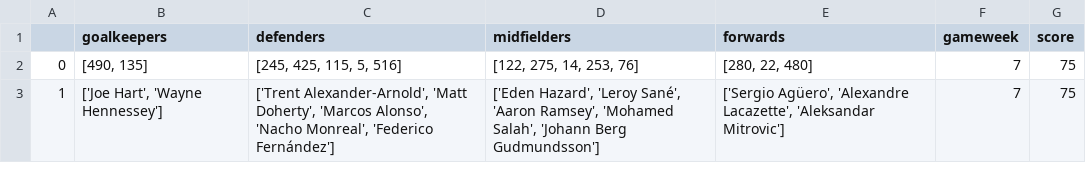
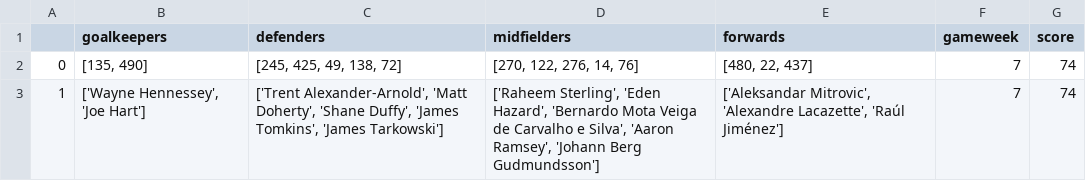
Before and after one commit to ashritaraman/Fantasy-Football-Recommender, a CSV file: Fantasy-Premier-League-master/data/2018-19/players/7nn_team.csv, drawn as a sheet.

```diff
--- a/Fantasy-Premier-League-master/data/2018-19/players/7nn_team.csv
+++ b/Fantasy-Premier-League-master/data/2018-19/players/7nn_team.csv
@@ -1,3 +1,3 @@
 ,goalkeepers,defenders,midfielders,forwards,gameweek,score
-0,"[490, 135]","[245, 425, 115, 5, 516]","[122, 275, 14, 253, 76]","[280, 22, 480]",7,75
-1,"['Joe Hart', 'Wayne Hennessey']","['Trent Alexander-Arnold', 'Matt Doherty', 'Marcos Alonso', 'Nacho Monreal', 'Federico Fernández']","['Eden Hazard', 'Leroy Sané', 'Aaron Ramsey', 'Mohamed Salah', 'Johann Berg Gudmundsson']","['Sergio Agüero', 'Alexandre Lacazette', 'Aleksandar Mitrovic']",7,75
+0,"[135, 490]","[245, 425, 49, 138, 72]","[270, 122, 276, 14, 76]","[480, 22, 437]",7,74
+1,"['Wayne Hennessey', 'Joe Hart']","['Trent Alexander-Arnold', 'Matt Doherty', 'Shane Duffy', 'James Tomkins', 'James Tarkowski']","['Raheem Sterling', 'Eden Hazard', 'Bernardo Mota Veiga de Carvalho e Silva', 'Aaron Ramsey', 'Johann Berg Gudmundsson']","['Aleksandar Mitrovic', 'Alexandre Lacazette', 'Raúl Jiménez']",7,74
```
Also changed, not shown: Fantasy-Premier-League-master/data/2018-19/players/16nn_team.csv, Fantasy-Premier-League-master/data/2018-19/players/21nn_team.csv, 42 other files.
